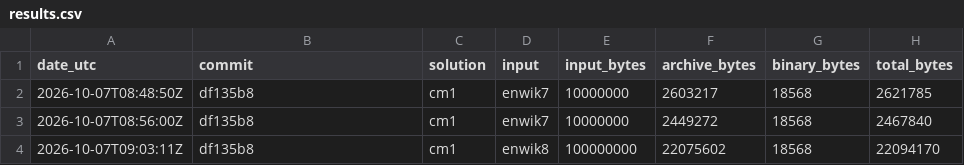
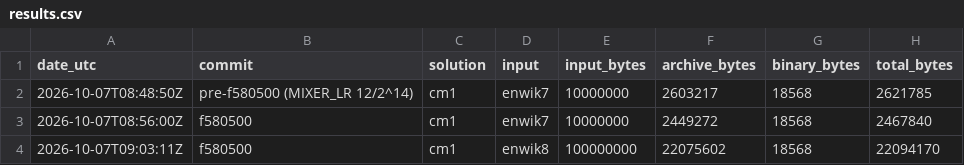
Before and after one commit to mrconter1/ai-solves-hutter, a CSV file: results/results.csv, drawn as a sheet; only a part is shown; the diff names each change by its address in the sheet, - before the commit and + after, or states it on an @@ line.

```diff
--- a/results/results.csv
+++ b/results/results.csv
-B2 (commit): df135b8
+B2 (commit): pre-f580500 (MIXER_LR 12/2^14)
-B3:B4 (commit): df135b8
+B3:B4 (commit): f580500
```
Also changed, not shown: 5 other files.
